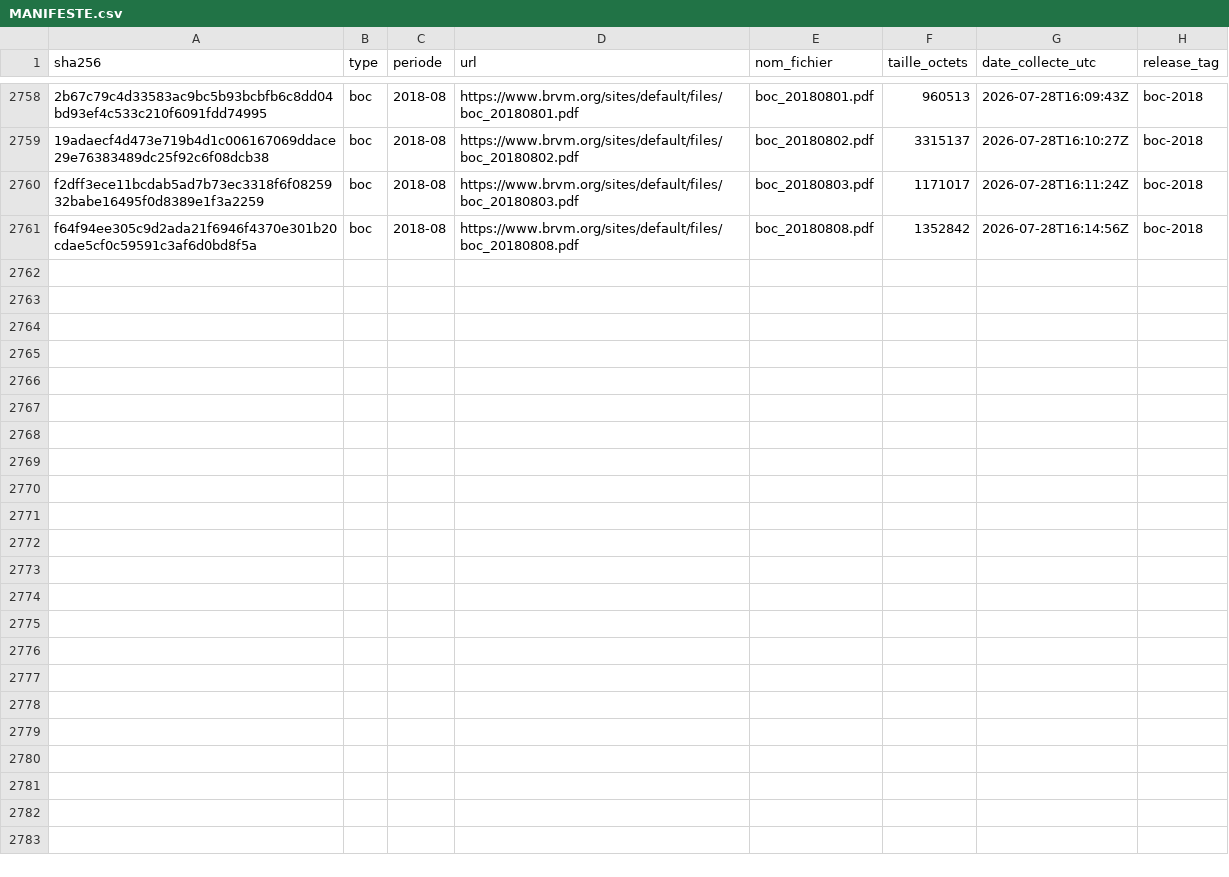
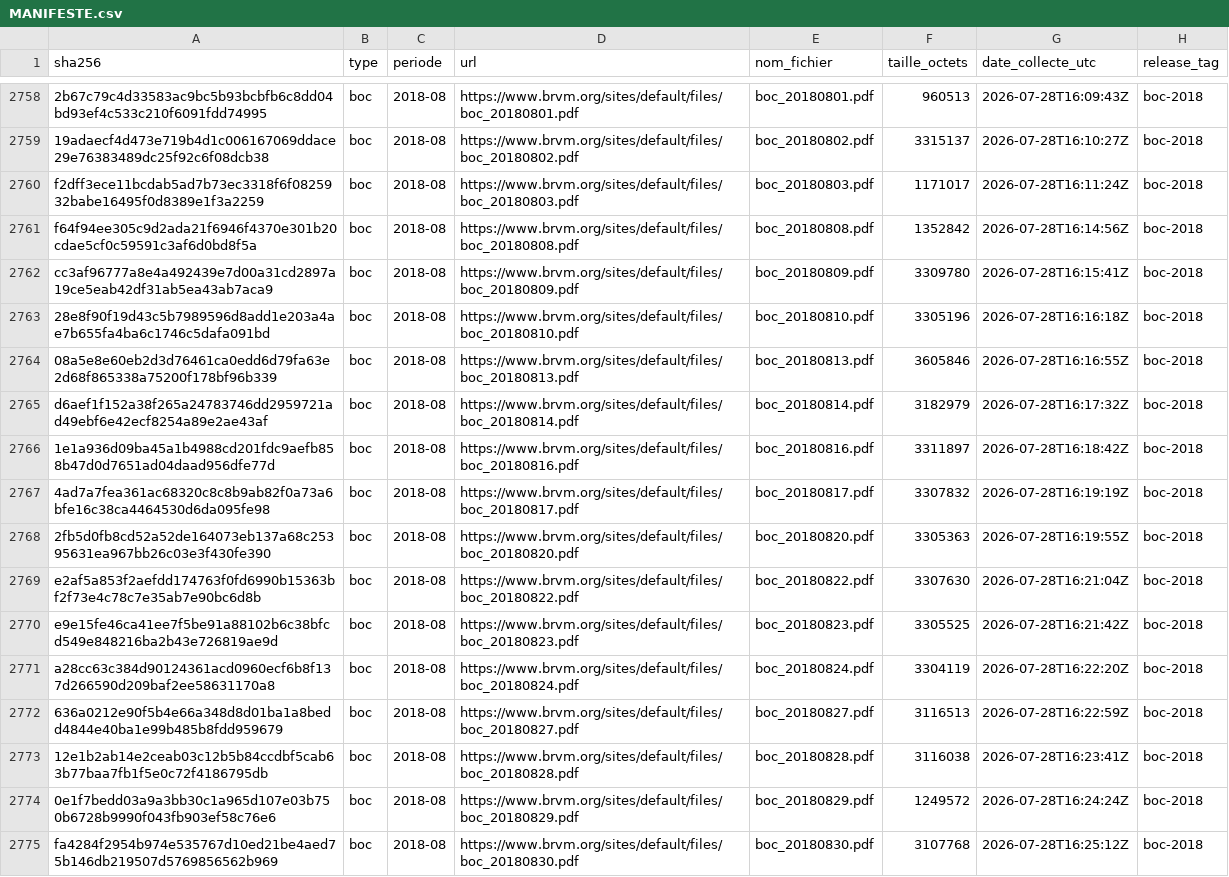
Before and after one commit to armelrosario-sys/brvm-data-pipeline, a CSV file: MANIFESTE.csv, drawn as a sheet; only a part is shown, gaps mark what is left out; the diff names each change by its address in the sheet, - before the commit and + after, or states it on an @@ line.

```diff
--- a/MANIFESTE.csv
+++ b/MANIFESTE.csv
+row 2762: cc3af96777a8e4a492439e7d00a31cd2897a19ce5eab42df31ab5ea43ab7aca9 | boc | 2018-08 | https://www.brvm.org/sites/default/files/boc_20180809.pdf | boc_20180809.pdf | 3309780 | 2026-07-28T16:15:41Z | boc-2018
+row 2763: 28e8f90f19d43c5b7989596d8add1e203a4ae7b655fa4ba6c1746c5dafa091bd | boc | 2018-08 | https://www.brvm.org/sites/default/files/boc_20180810.pdf | boc_20180810.pdf | 3305196 | 2026-07-28T16:16:18Z | boc-2018
+row 2764: 08a5e8e60eb2d3d76461ca0edd6d79fa63e2d68f865338a75200f178bf96b339 | boc | 2018-08 | https://www.brvm.org/sites/default/files/boc_20180813.pdf | boc_20180813.pdf | 3605846 | 2026-07-28T16:16:55Z | boc-2018
+row 2765: d6aef1f152a38f265a24783746dd2959721ad49ebf6e42ecf8254a89e2ae43af | boc | 2018-08 | https://www.brvm.org/sites/default/files/boc_20180814.pdf | boc_20180814.pdf | 3182979 | 2026-07-28T16:17:32Z | boc-2018
+row 2766: 1e1a936d09ba45a1b4988cd201fdc9aefb858b47d0d7651ad04daad956dfe77d | boc | 2018-08 | https://www.brvm.org/sites/default/files/boc_20180816.pdf | boc_20180816.pdf | 3311897 | 2026-07-28T16:18:42Z | boc-2018
+row 2767: 4ad7a7fea361ac68320c8c8b9ab82f0a73a6bfe16c38ca4464530d6da095fe98 | boc | 2018-08 | https://www.brvm.org/sites/default/files/boc_20180817.pdf | boc_20180817.pdf | 3307832 | 2026-07-28T16:19:19Z | boc-2018
+row 2768: 2fb5d0fb8cd52a52de164073eb137a68c25395631ea967bb26c03e3f430fe390 | boc | 2018-08 | https://www.brvm.org/sites/default/files/boc_20180820.pdf | boc_20180820.pdf | 3305363 | 2026-07-28T16:19:55Z | boc-2018
+row 2769: e2af5a853f2aefdd174763f0fd6990b15363bf2f73e4c78c7e35ab7e90bc6d8b | boc | 2018-08 | https://www.brvm.org/sites/default/files/boc_20180822.pdf | boc_20180822.pdf | 3307630 | 2026-07-28T16:21:04Z | boc-2018
+row 2770: e9e15fe46ca41ee7f5be91a88102b6c38bfcd549e848216ba2b43e726819ae9d | boc | 2018-08 | https://www.brvm.org/sites/default/files/boc_20180823.pdf | boc_20180823.pdf | 3305525 | 2026-07-28T16:21:42Z | boc-2018
+row 2771: a28cc63c384d90124361acd0960ecf6b8f137d266590d209baf2ee58631170a8 | boc | 2018-08 | https://www.brvm.org/sites/default/files/boc_20180824.pdf | boc_20180824.pdf | 3304119 | 2026-07-28T16:22:20Z | boc-2018
+row 2772: 636a0212e90f5b4e66a348d8d01ba1a8bedd4844e40ba1e99b485b8fdd959679 | boc | 2018-08 | https://www.brvm.org/sites/default/files/boc_20180827.pdf | boc_20180827.pdf | 3116513 | 2026-07-28T16:22:59Z | boc-2018
+row 2773: 12e1b2ab14e2ceab03c12b5b84ccdbf5cab63b77baa7fb1f5e0c72f4186795db | boc | 2018-08 | https://www.brvm.org/sites/default/files/boc_20180828.pdf | boc_20180828.pdf | 3116038 | 2026-07-28T16:23:41Z | boc-2018
+row 2774: 0e1f7bedd03a9a3bb30c1a965d107e03b750b6728b9990f043fb903ef58c76e6 | boc | 2018-08 | https://www.brvm.org/sites/default/files/boc_20180829.pdf | boc_20180829.pdf | 1249572 | 2026-07-28T16:24:24Z | boc-2018
+row 2775: fa4284f2954b974e535767d10ed21be4aed75b146db219507d5769856562b969 | boc | 2018-08 | https://www.brvm.org/sites/default/files/boc_20180830.pdf | boc_20180830.pdf | 3107768 | 2026-07-28T16:25:12Z | boc-2018
```
Also changed, not shown: 3 other files.
